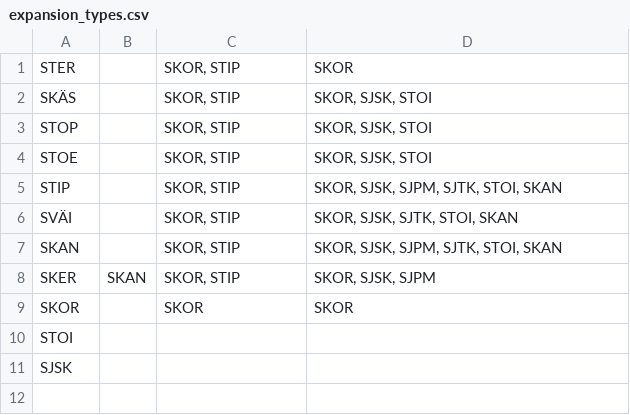
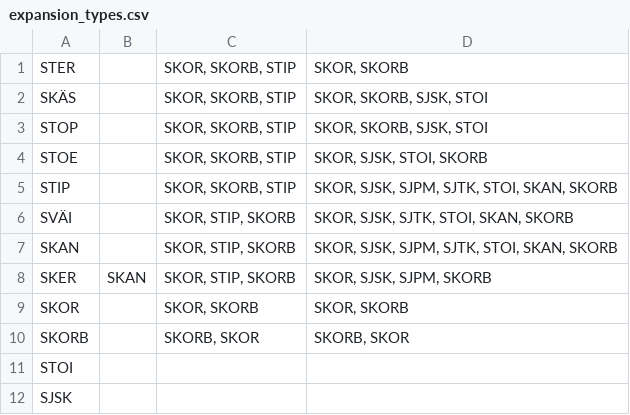
Before and after one commit to iorena/dramaturg.io, a CSV file: sequence/expansion_types.csv, drawn as a sheet.

Commit message:
separate corrections into two different types of sequences so projects work properly

```diff
--- a/sequence/expansion_types.csv
+++ b/sequence/expansion_types.csv
@@ -1,10 +1,11 @@
-STER		SKOR, STIP	SKOR
-SKÄS		SKOR, STIP	SKOR, SJSK, STOI
-STOP		SKOR, STIP	SKOR, SJSK, STOI
-STOE		SKOR, STIP	SKOR, SJSK, STOI
-STIP		SKOR, STIP	SKOR, SJSK, SJPM, SJTK, STOI, SKAN
-SVÄI		SKOR, STIP	SKOR, SJSK, SJTK, STOI, SKAN
-SKAN		SKOR, STIP	SKOR, SJSK, SJPM, SJTK, STOI, SKAN
-SKER	SKAN	SKOR, STIP	SKOR, SJSK, SJPM
-SKOR		SKOR	SKOR
+STER		SKOR, SKORB, STIP	SKOR, SKORB
+SKÄS		SKOR, SKORB, STIP	SKOR, SKORB, SJSK, STOI
+STOP		SKOR, SKORB, STIP	SKOR, SKORB, SJSK, STOI
+STOE		SKOR, SKORB, STIP	SKOR, SJSK, STOI, SKORB
+STIP		SKOR, SKORB, STIP	SKOR, SJSK, SJPM, SJTK, STOI, SKAN, SKORB
+SVÄI		SKOR, STIP, SKORB	SKOR, SJSK, SJTK, STOI, SKAN, SKORB
+SKAN		SKOR, STIP, SKORB	SKOR, SJSK, SJPM, SJTK, STOI, SKAN, SKORB
+SKER	SKAN	SKOR, STIP, SKORB	SKOR, SJSK, SJPM, SKORB
+SKOR		SKOR, SKORB	SKOR, SKORB
+SKORB		SKORB, SKOR	SKORB, SKOR
 STOI			
```
Also changed, not shown: sequence/sequence_types.csv, 2 other files.
